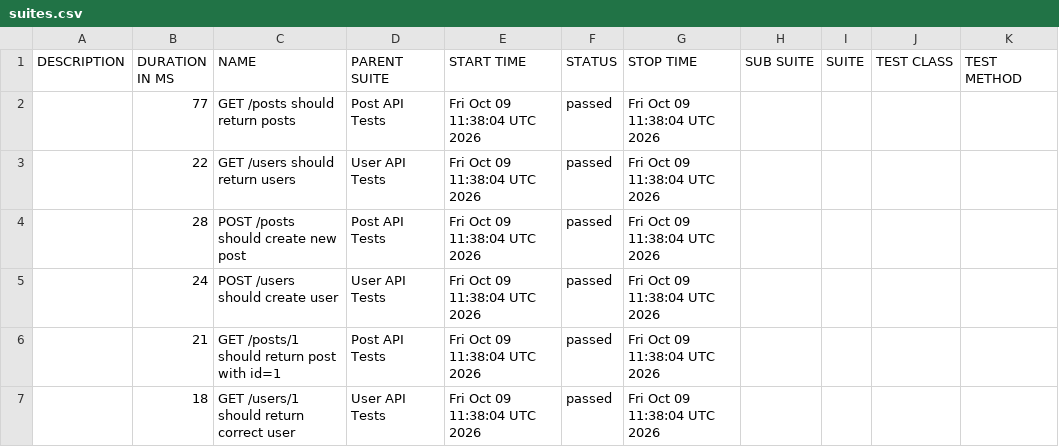
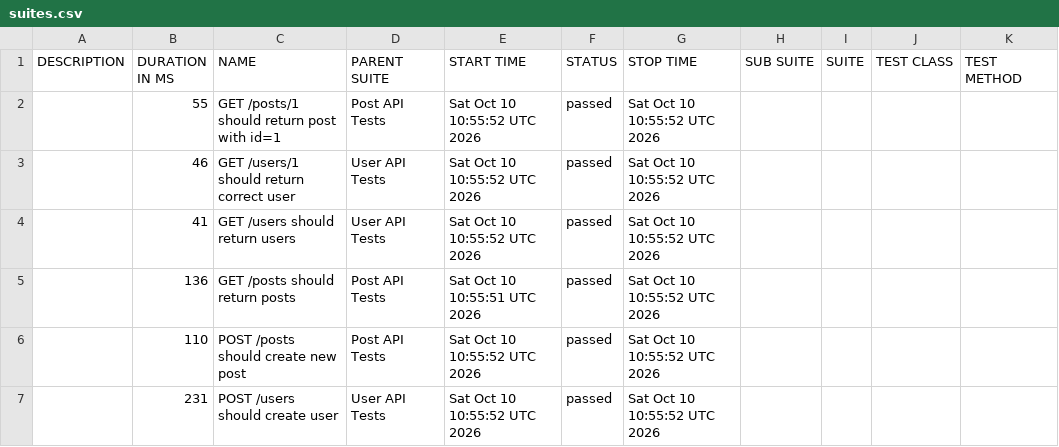
Before and after one commit to AnhAutomationTester/API_Automation_Mocha, a CSV file: data/suites.csv, drawn as a sheet.

```diff
--- a/data/suites.csv
+++ b/data/suites.csv
@@ -1,7 +1,7 @@
 "DESCRIPTION","DURATION IN MS","NAME","PARENT SUITE","START TIME","STATUS","STOP TIME","SUB SUITE","SUITE","TEST CLASS","TEST METHOD"
-"","77","GET /posts should return posts","Post API Tests","Fri Oct 09 11:38:04 UTC 2026","passed","Fri Oct 09 11:38:04 UTC 2026","","","",""
-"","22","GET /users should return users","User API Tests","Fri Oct 09 11:38:04 UTC 2026","passed","Fri Oct 09 11:38:04 UTC 2026","","","",""
-"","28","POST /posts should create new post","Post API Tests","Fri Oct 09 11:38:04 UTC 2026","passed","Fri Oct 09 11:38:04 UTC 2026","","","",""
-"","24","POST /users should create user","User API Tests","Fri Oct 09 11:38:04 UTC 2026","passed","Fri Oct 09 11:38:04 UTC 2026","","","",""
-"","21","GET /posts/1 should return post with id=1","Post API Tests","Fri Oct 09 11:38:04 UTC 2026","passed","Fri Oct 09 11:38:04 UTC 2026","","","",""
-"","18","GET /users/1 should return correct user","User API Tests","Fri Oct 09 11:38:04 UTC 2026","passed","Fri Oct 09 11:38:04 UTC 2026","","","",""
+"","55","GET /posts/1 should return post with id=1","Post API Tests","Sat Oct 10 10:55:52 UTC 2026","passed","Sat Oct 10 10:55:52 UTC 2026","","","",""
+"","46","GET /users/1 should return correct user","User API Tests","Sat Oct 10 10:55:52 UTC 2026","passed","Sat Oct 10 10:55:52 UTC 2026","","","",""
+"","41","GET /users should return users","User API Tests","Sat Oct 10 10:55:52 UTC 2026","passed","Sat Oct 10 10:55:52 UTC 2026","","","",""
+"","136","GET /posts should return posts","Post API Tests","Sat Oct 10 10:55:51 UTC 2026","passed","Sat Oct 10 10:55:52 UTC 2026","","","",""
+"","110","POST /posts should create new post","Post API Tests","Sat Oct 10 10:55:52 UTC 2026","passed","Sat Oct 10 10:55:52 UTC 2026","","","",""
+"","231","POST /users should create user","User API Tests","Sat Oct 10 10:55:52 UTC 2026","passed","Sat Oct 10 10:55:52 UTC 2026","","","",""
```
Also changed, not shown: 50 other files.
